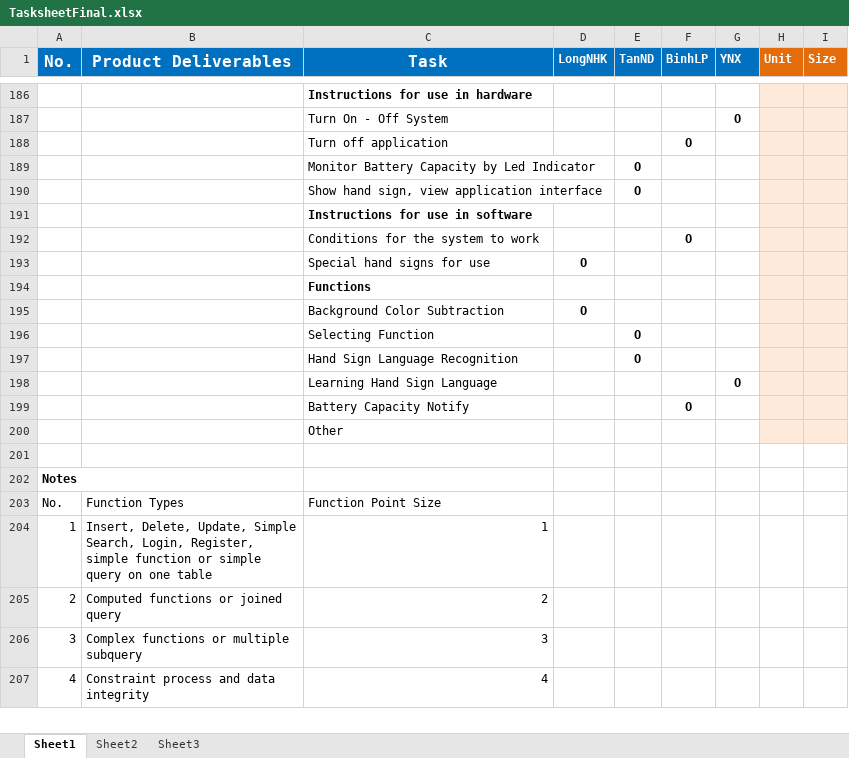
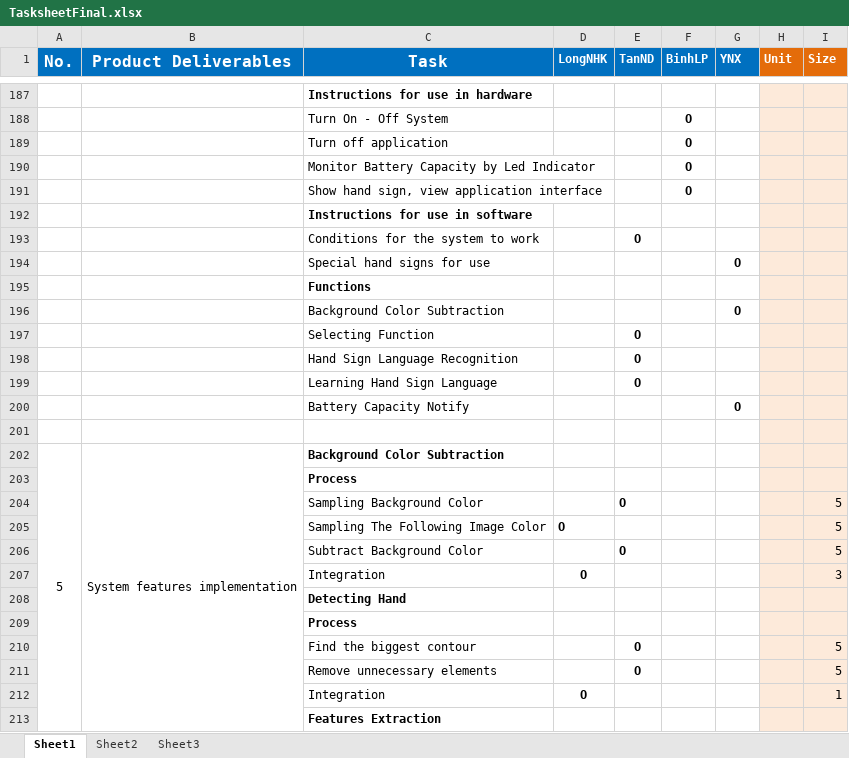
Before and after one commit to nicknguyen071093/CapstoneProject, an Excel workbook: Report/TasksheetFinal.xlsx, sheet Sheet1, drawn as a sheet; only a part is shown, gaps mark what is left out; the shorter side is filled out with more unchanged rows; values as stored, in another font and other column widths than the file's, no borders; removed rows and columns are numbered as before the commit, all else as after; the diff covers the shown part only; the diff names each change by its address in the sheet, - before the commit and + after, or states it on an @@ line.

```diff
--- a/Report/TasksheetFinal.xlsx (sheet Sheet1)
+++ b/Report/TasksheetFinal.xlsx (sheet Sheet1)
-row 187:  |  | Turn On - Off System |  |  |  | O
+row 188:  |  | Turn On - Off System |  |  | O
-row 189:  |  | Monitor Battery Capacity by Led Indicator |  | O
-row 190:  |  | Show hand sign, view application interface |  | O
+row 190:  |  | Monitor Battery Capacity by Led Indicator |  |  | O
+row 191:  |  | Show hand sign, view application interface |  |  | O
-row 192:  |  | Conditions for the system to work |  |  | O
-row 193:  |  | Special hand signs for use | O
+row 193:  |  | Conditions for the system to work |  | O
+row 194:  |  | Special hand signs for use |  |  |  | O
-row 195:  |  | Background Color Subtraction | O
+row 196:  |  | Background Color Subtraction |  |  |  | O
+row 199:  |  | Learning Hand Sign Language |  | O
-C200 (Task): Learning Hand Sign Language
+C200 (Task): Battery Capacity Notify
-row 201:  |  | Battery Capacity Notify |  |  | O
+row 201: (empty)
+row 202: 5 | System features implementation | Background Color Subtraction
-C203 (Task): Other
+C203 (Task): Process
-C203 bold: off
+C203 bold: on
+row 204:  |  | Sampling Background Color |  | O |  |  |  | 5
+row 205:  |  | Sampling The Following Image Color | O |  |  |  |  | 5
+row 206:  |  | Subtract Background Color |  | O |  |  |  | 5
+row 207:  |  | Integration | O |  |  |  |  | 3
+row 208:  |  | Detecting Hand
+row 209:  |  | Process
+row 210:  |  | Find the biggest contour |  | O |  |  |  | 5
+row 211:  |  | Remove unnecessary elements |  | O |  |  |  | 5
+row 212:  |  | Integration | O |  |  |  |  | 1
+row 213:  |  | Features Extraction
```
Also changed, not shown: 47 added rows, 13 removed rows, 5 edited cells, cell formats and merged cells elsewhere in this sheet, 1 other file.
